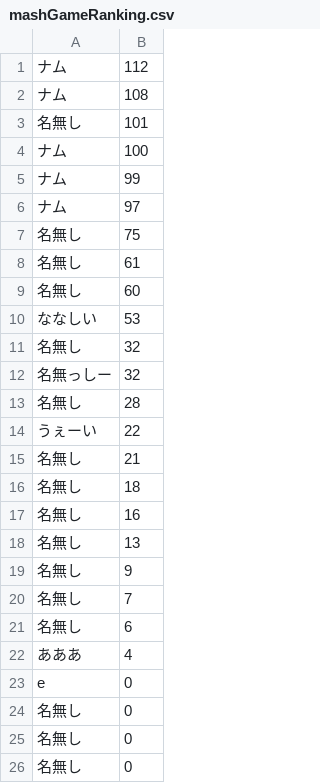
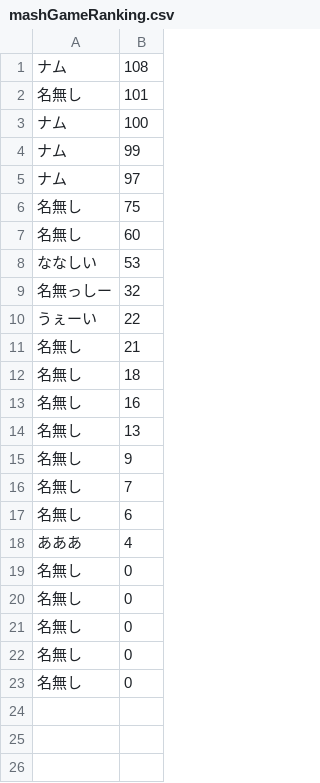
Before and after one commit to namunamu-to/main, a CSV file: data/mashGameRanking.csv, drawn as a sheet; only a part is shown; the shorter side is filled out with more unchanged rows; the diff names each change by its address in the sheet, - before the commit and + after, or states it on an @@ line.

```diff
--- a/data/mashGameRanking.csv
+++ b/data/mashGameRanking.csv
-row 1: ナム | 112
-row 8: 名無し | 61
-row 11: 名無し | 32
-row 13: 名無し | 28
-row 23: e | 0
```
Also changed, not shown: data/azInputGameRanking.csv, 13 other files.
